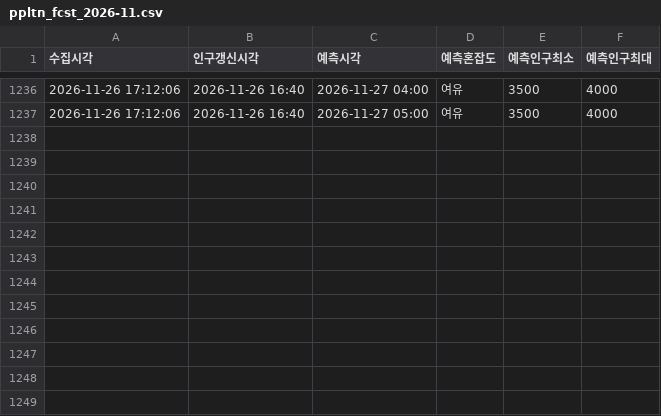
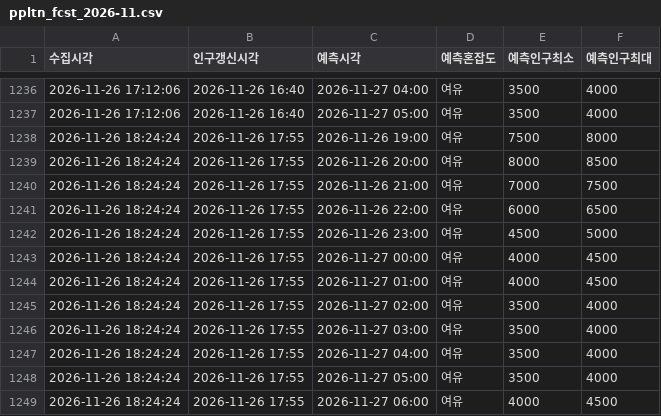
Before and after one commit to emma990622-lgtm/olpark-collector, a CSV file: data/hourly/ppltn_fcst_2026-11.csv, drawn as a sheet; only a part is shown, gaps mark what is left out; the diff names each change by its address in the sheet, - before the commit and + after, or states it on an @@ line.

```diff
--- a/data/hourly/ppltn_fcst_2026-11.csv
+++ b/data/hourly/ppltn_fcst_2026-11.csv
+row 1238: 2026-11-26 18:24:24 | 2026-11-26 17:55 | 2026-11-26 19:00 | 여유 | 7500 | 8000
+row 1239: 2026-11-26 18:24:24 | 2026-11-26 17:55 | 2026-11-26 20:00 | 여유 | 8000 | 8500
+row 1240: 2026-11-26 18:24:24 | 2026-11-26 17:55 | 2026-11-26 21:00 | 여유 | 7000 | 7500
+row 1241: 2026-11-26 18:24:24 | 2026-11-26 17:55 | 2026-11-26 22:00 | 여유 | 6000 | 6500
+row 1242: 2026-11-26 18:24:24 | 2026-11-26 17:55 | 2026-11-26 23:00 | 여유 | 4500 | 5000
+row 1243: 2026-11-26 18:24:24 | 2026-11-26 17:55 | 2026-11-27 00:00 | 여유 | 4000 | 4500
+row 1244: 2026-11-26 18:24:24 | 2026-11-26 17:55 | 2026-11-27 01:00 | 여유 | 4000 | 4500
+row 1245: 2026-11-26 18:24:24 | 2026-11-26 17:55 | 2026-11-27 02:00 | 여유 | 3500 | 4000
+row 1246: 2026-11-26 18:24:24 | 2026-11-26 17:55 | 2026-11-27 03:00 | 여유 | 3500 | 4000
+row 1247: 2026-11-26 18:24:24 | 2026-11-26 17:55 | 2026-11-27 04:00 | 여유 | 3500 | 4000
+row 1248: 2026-11-26 18:24:24 | 2026-11-26 17:55 | 2026-11-27 05:00 | 여유 | 3500 | 4000
+row 1249: 2026-11-26 18:24:24 | 2026-11-26 17:55 | 2026-11-27 06:00 | 여유 | 4000 | 4500
```
Also changed, not shown: data/hourly/summary_2026-11.csv.
